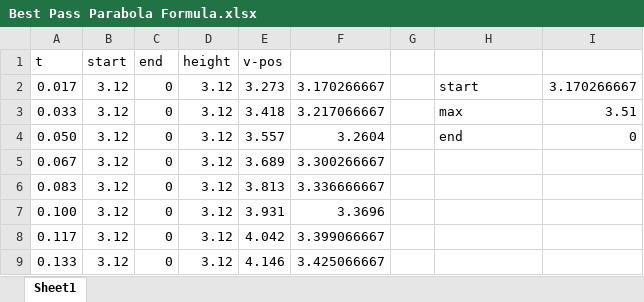
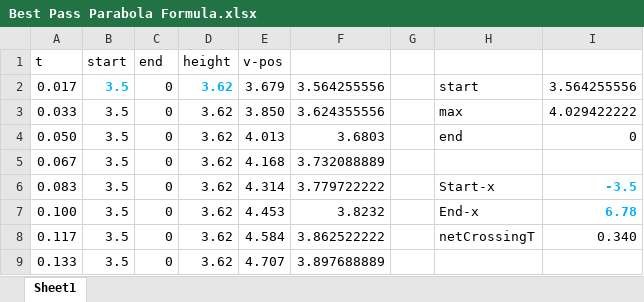
Before and after one commit to aaronmsimon/unity-kings-of-the-beach, an Excel workbook: Resources/Best Pass Parabola Formula.xlsx, sheet Sheet1, drawn as a sheet; only a part is shown; values as stored, in another font and other column widths than the file's, no borders; charts and pictures not drawn; the diff covers the shown part only; the diff names each change by its address in the sheet, - before the commit and + after, or states it on an @@ line.

```diff
--- a/Resources/Best Pass Parabola Formula.xlsx (sheet Sheet1)
+++ b/Resources/Best Pass Parabola Formula.xlsx (sheet Sheet1)
-B2:B9 (start): 3.12
+B2:B9 (start): 3.5
@@ B2 bold: off → on, text colour: black → #00B0F0 @@
-D2:D9 (height): 3.12
+D2:D9 (height): 3.62
@@ D2 bold: off → on, text colour: black → #00B0F0 @@
-E2 (v-pos): 3.273
+E2 (v-pos): 3.679
-F2: 3.170266667
+F2: 3.564255556
-I2: 3.170266667
+I2: 3.564255556
-E3 (v-pos): 3.418
+E3 (v-pos): 3.850
-F3: 3.217066667
+F3: 3.624355556
-I3: 3.51
+I3: 4.029422222
-E4 (v-pos): 3.557
+E4 (v-pos): 4.013
-F4: 3.2604
+F4: 3.6803
-E5 (v-pos): 3.689
+E5 (v-pos): 4.168
-F5: 3.300266667
+F5: 3.732088889
-E6 (v-pos): 3.813
+E6 (v-pos): 4.314
-F6: 3.336666667
+F6: 3.779722222
-H6: (empty)
+H6: Start-x
-I6: (empty)
+I6: -3.5
-E7 (v-pos): 3.931
+E7 (v-pos): 4.453
-F7: 3.3696
+F7: 3.8232
-H7: (empty)
+H7: End-x
-I7: (empty)
+I7: 6.78
-E8 (v-pos): 4.042
+E8 (v-pos): 4.584
-F8: 3.399066667
+F8: 3.862522222
-H8: (empty)
+H8: netCrossingT
-I8: (empty)
+I8: 0.340
-E9 (v-pos): 4.146
+E9 (v-pos): 4.707
-F9: 3.425066667
+F9: 3.897688889
```
Also changed, not shown: 214 edited cells elsewhere in this sheet, charts or pictures, 6 other files.
